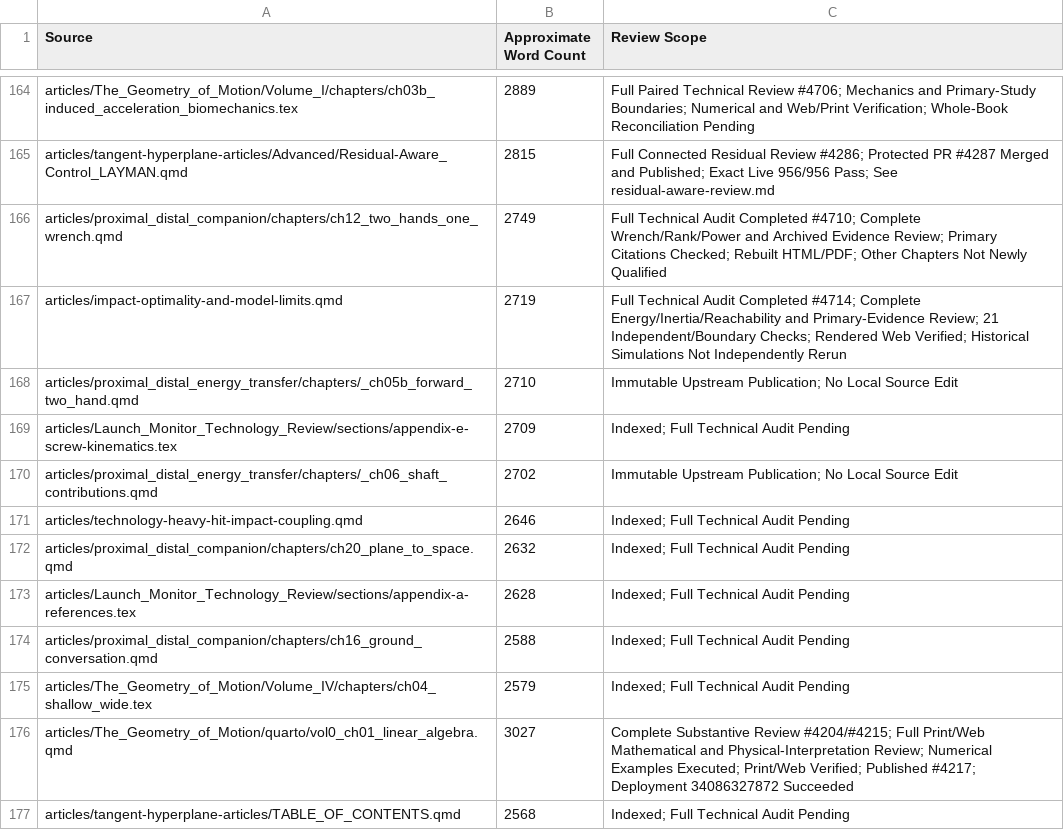
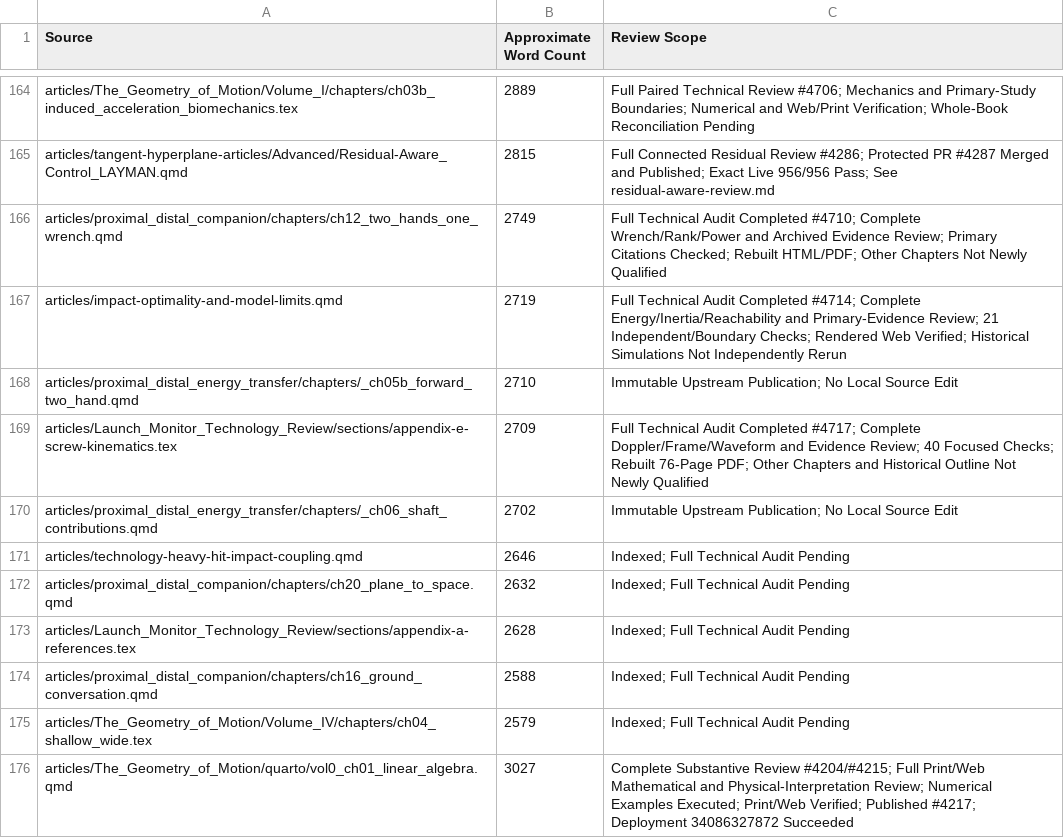
Before and after one commit to D-sorganization/AffineDrift, a CSV file: docs/development/technical-review/corpus-review-index.csv, drawn as a sheet; only a part is shown, gaps mark what is left out; the shorter side is filled out with more unchanged rows.

```diff
--- a/docs/development/technical-review/corpus-review-index.csv
+++ b/docs/development/technical-review/corpus-review-index.csv
@@ -168,3 +168,3 @@ articles/impact-optimality-and-model-limits.qmd,2719,Full Technical Audit Comple
 articles/proximal_distal_energy_transfer/chapters/_ch05b_forward_two_hand.qmd,2710,Immutable Upstream Publication; No Local Source Edit
-articles/Launch_Monitor_Technology_Review/sections/appendix-e-screw-kinematics.tex,2709,Indexed; Full Technical Audit Pending
+articles/Launch_Monitor_Technology_Review/sections/appendix-e-screw-kinematics.tex,2709,Full Technical Audit Completed #4717; Complete Doppler/Frame/Waveform and Evidence Review; 40 Focused Checks; Rebuilt 76-Page PDF; Other Chapters and Historical Outline Not Newly Qualified
 articles/proximal_distal_energy_transfer/chapters/_ch06_shaft_contributions.qmd,2702,Immutable Upstream Publication; No Local Source Edit
```
Also changed, not shown: 20 other files.
